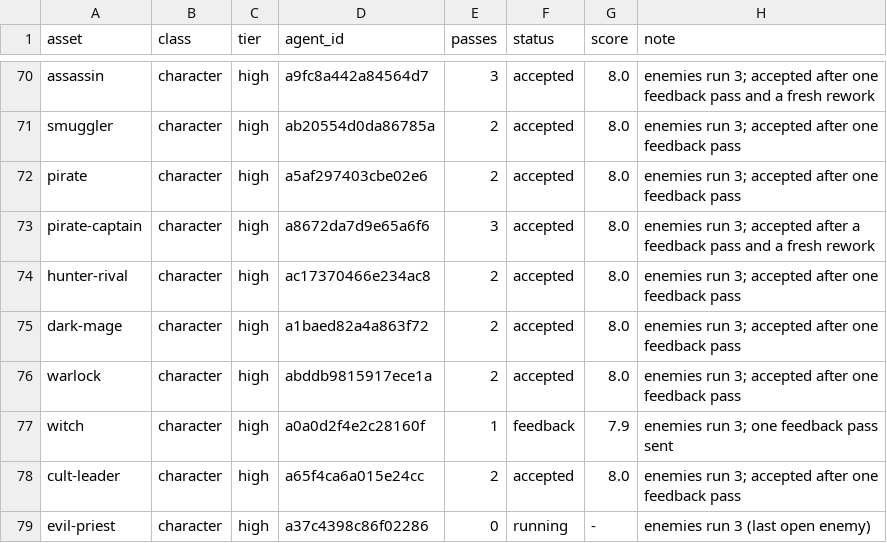
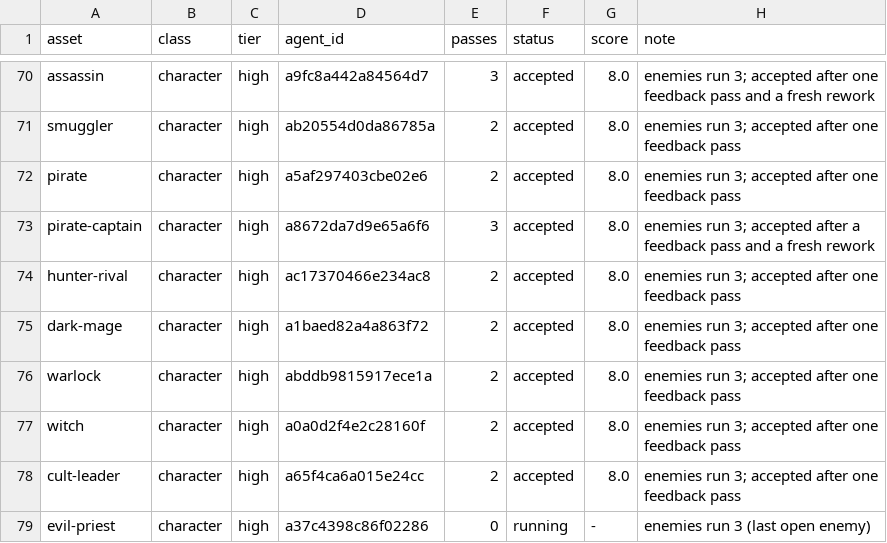
Before and after one commit to bodangren/advantage-forge, a TSV file: bench/sonnet/state.tsv, drawn as a sheet; only a part is shown, gaps mark what is left out.

```diff
--- a/bench/sonnet/state.tsv
+++ b/bench/sonnet/state.tsv
@@ -76,3 +76,3 @@ dark-mage	character	high	a1baed82a4a863f72	2	accepted	8.0	enemies run 3; accepte
 warlock	character	high	abddb9815917ece1a	2	accepted	8.0	enemies run 3; accepted after one feedback pass
-witch	character	high	a0a0d2f4e2c28160f	1	feedback	7.9	enemies run 3; one feedback pass sent
+witch	character	high	a0a0d2f4e2c28160f	2	accepted	8.0	enemies run 3; accepted after one feedback pass
 cult-leader	character	high	a65f4ca6a015e24cc	2	accepted	8.0	enemies run 3; accepted after one feedback pass
```
Also changed, not shown: bench/sonnet/log.tsv, 2 other files.
